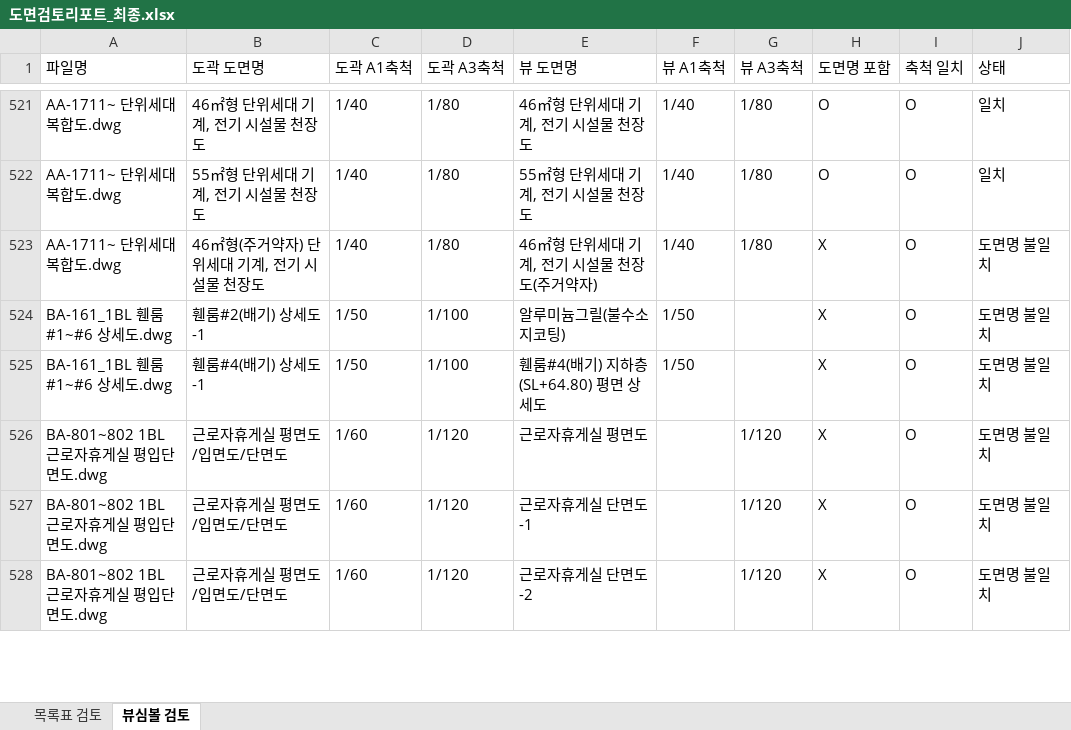
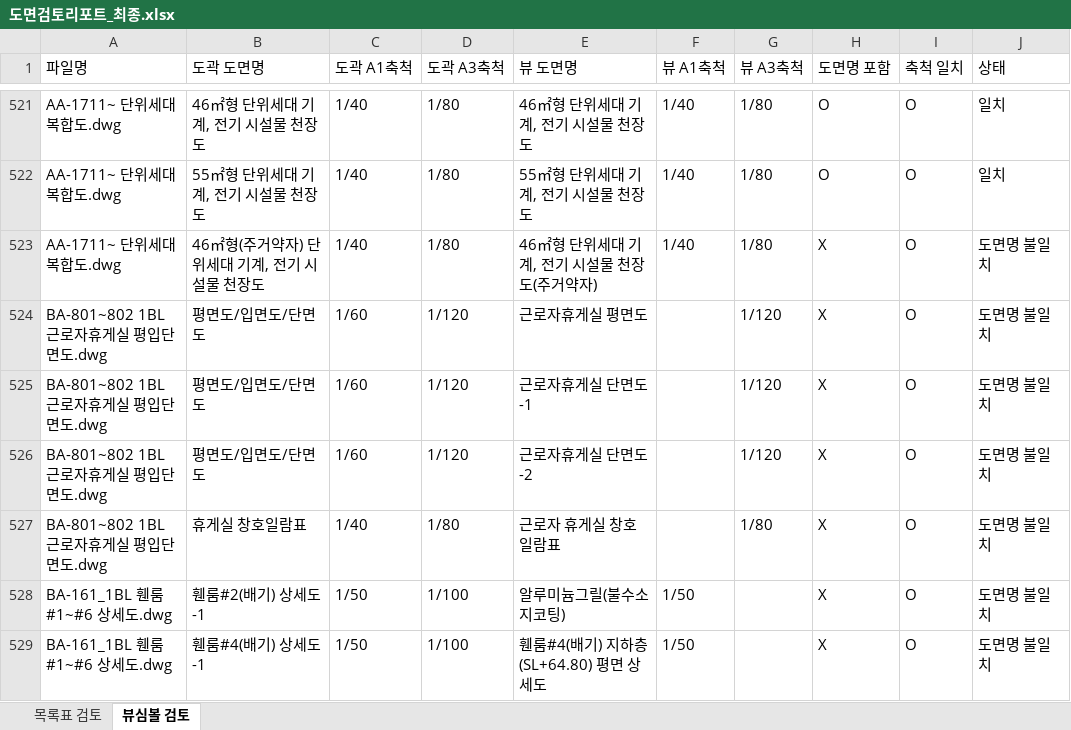
Before and after one commit to DaDaDiRaRa/dwg-checker-main, an Excel workbook: 도면검토리포트_최종.xlsx, sheet 뷰심볼 검토, drawn as a sheet; only a part is shown, gaps mark what is left out; values as stored, in another font and other column widths than the file's, no cell formats; removed rows and columns are numbered as before the commit, all else as after; the diff covers the shown part only; the diff names each change by its address in the sheet, - before the commit and + after, or states it on an @@ line.

```diff
--- a/도면검토리포트_최종.xlsx (sheet 뷰심볼 검토)
+++ b/도면검토리포트_최종.xlsx (sheet 뷰심볼 검토)
+row 524: BA-801~802 1BL 근로자휴게실 평입단면도.dwg | 평면도/입면도/단면도 | 1/60 | 1/120 | 근로자휴게실 평면도 |  | 1/120 | X | O | 도면명 불일치
+row 525: BA-801~802 1BL 근로자휴게실 평입단면도.dwg | 평면도/입면도/단면도 | 1/60 | 1/120 | 근로자휴게실 단면도-1 |  | 1/120 | X | O | 도면명 불일치
+row 526: BA-801~802 1BL 근로자휴게실 평입단면도.dwg | 평면도/입면도/단면도 | 1/60 | 1/120 | 근로자휴게실 단면도-2 |  | 1/120 | X | O | 도면명 불일치
+row 527: BA-801~802 1BL 근로자휴게실 평입단면도.dwg | 휴게실 창호일람표 | 1/40 | 1/80 | 근로자 휴게실 창호일람표 |  | 1/80 | X | O | 도면명 불일치
-row 526: BA-801~802 1BL 근로자휴게실 평입단면도.dwg | 근로자휴게실 평면도/입면도/단면도 | 1/60 | 1/120 | 근로자휴게실 평면도 |  | 1/120 | X | O | 도면명 불일치
-row 527: BA-801~802 1BL 근로자휴게실 평입단면도.dwg | 근로자휴게실 평면도/입면도/단면도 | 1/60 | 1/120 | 근로자휴게실 단면도-1 |  | 1/120 | X | O | 도면명 불일치
-row 528: BA-801~802 1BL 근로자휴게실 평입단면도.dwg | 근로자휴게실 평면도/입면도/단면도 | 1/60 | 1/120 | 근로자휴게실 단면도-2 |  | 1/120 | X | O | 도면명 불일치
```
Also changed, not shown: 27 added rows, 28 removed rows, 6 moved rows and 141 edited cells elsewhere in this sheet, sheet 목록표 검토, cell formats, 8 other files.
